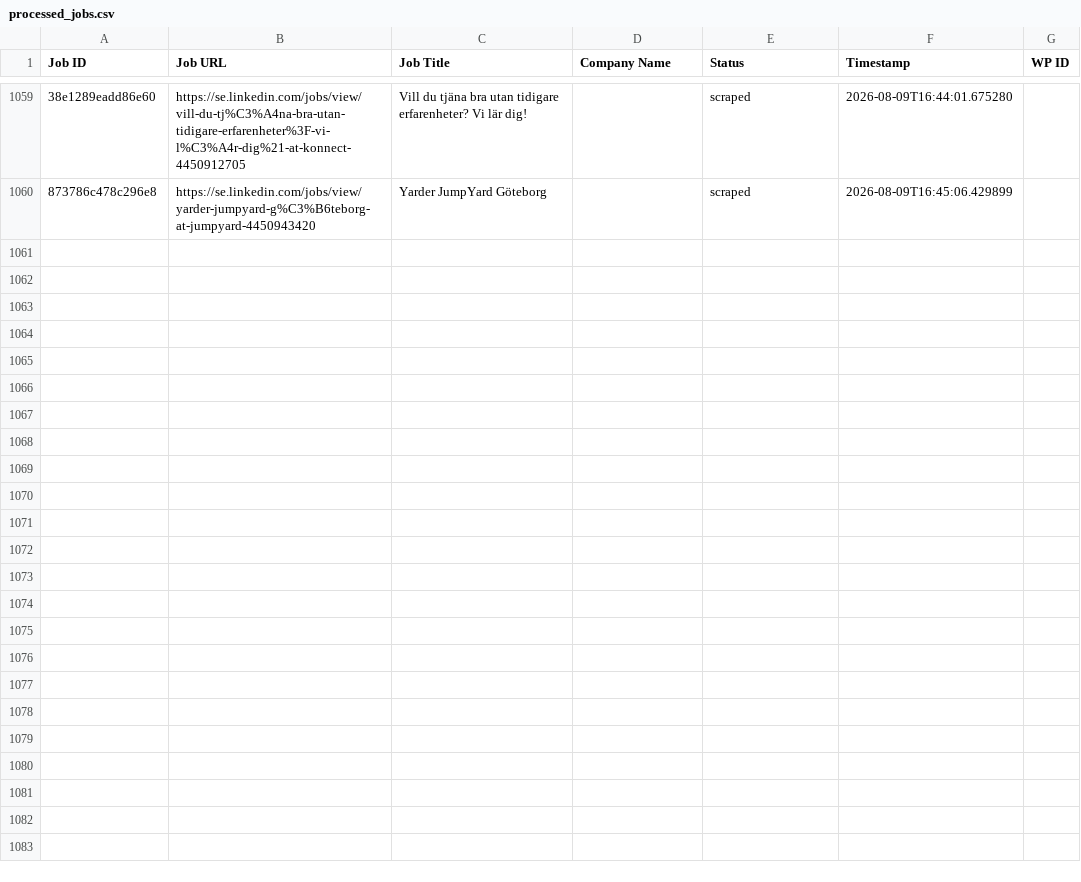
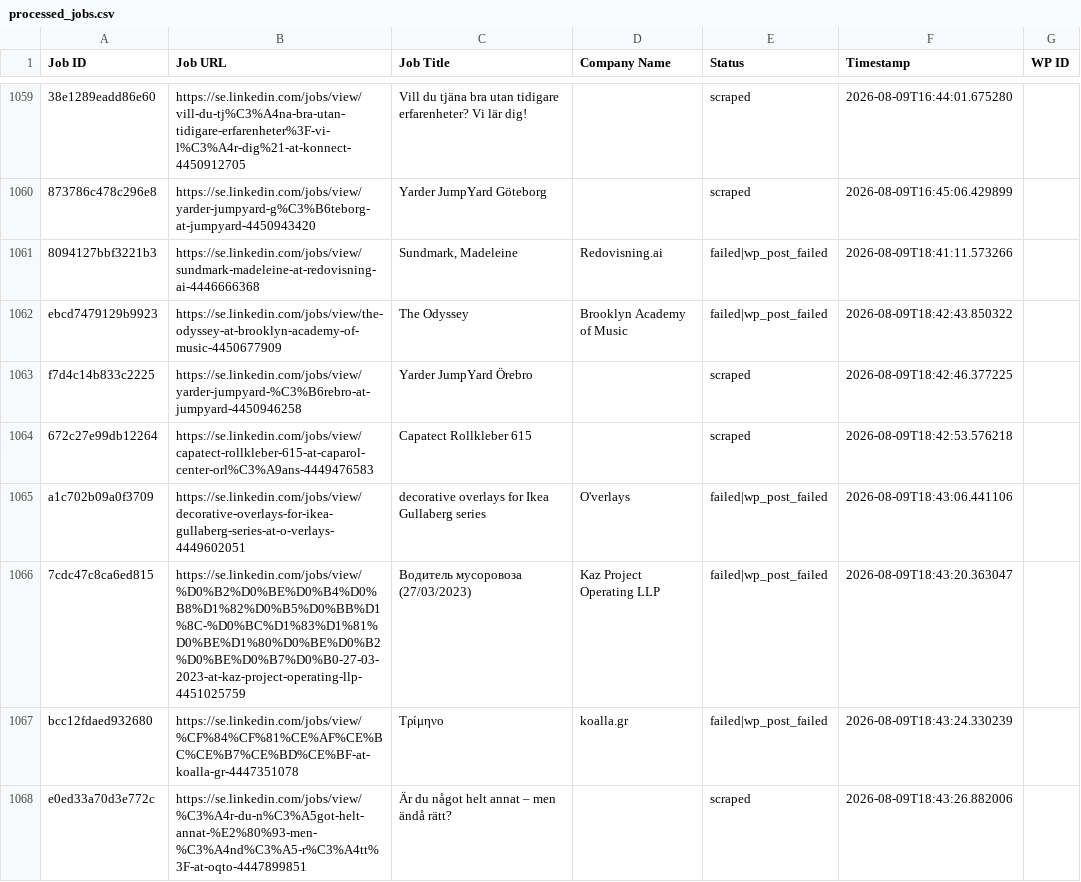
Before and after one commit to innovationinc2000/se, a CSV file: processed_jobs.csv, drawn as a sheet; only a part is shown, gaps mark what is left out; the diff names each change by its address in the sheet, - before the commit and + after, or states it on an @@ line.

```diff
--- a/processed_jobs.csv
+++ b/processed_jobs.csv
+row 1061: 8094127bbf3221b3 | https://se.linkedin.com/jobs/view/sundmark-madeleine-at-redovisning-ai-4446666368 | Sundmark, Madeleine | Redovisning.ai | failed|wp_post_failed | 2026-08-09T18:41:11.573266
+row 1062: ebcd7479129b9923 | https://se.linkedin.com/jobs/view/the-odyssey-at-brooklyn-academy-of-music-4450677909 | The Odyssey | Brooklyn Academy of Music | failed|wp_post_failed | 2026-08-09T18:42:43.850322
+row 1063: f7d4c14b833c2225 | https://se.linkedin.com/jobs/view/yarder-jumpyard-%C3%B6rebro-at-jumpyard-4450946258 | Yarder JumpYard Örebro |  | scraped | 2026-08-09T18:42:46.377225
+row 1064: 672c27e99db12264 | https://se.linkedin.com/jobs/view/capatect-rollkleber-615-at-caparol-center-orl%C3%A9ans-4449476583 | Capatect Rollkleber 615 |  | scraped | 2026-08-09T18:42:53.576218
+row 1065: a1c702b09a0f3709 | https://se.linkedin.com/jobs/view/decorative-overlays-for-ikea-gullaberg-series-at-o-verlays-4449602051 | decorative overlays for Ikea Gullaberg series | O'verlays | failed|wp_post_failed | 2026-08-09T18:43:06.441106
+row 1066: 7cdc47c8ca6ed815 | https://se.linkedin.com/jobs/view/%D0%B2%D0%BE%D0%B4%D0%B8%D1%82%D0%B5%D0%BB%D1%8C-%D0%BC%D1%83%D1%81%D0%BE%D1%80%D0%BE%D0%B2%D0%BE%D0%B7%D0%B0-27-03-2023-at-kaz-project-operating-llp-4451025759 | Водитель мусоровоза (27/03/2023) | Kaz Project Operating LLP | failed|wp_post_failed | 2026-08-09T18:43:20.363047
+row 1067: bcc12fdaed932680 | https://se.linkedin.com/jobs/view/%CF%84%CF%81%CE%AF%CE%BC%CE%B7%CE%BD%CE%BF-at-koalla-gr-4447351078 | Τρίμηνο | koalla.gr | failed|wp_post_failed | 2026-08-09T18:43:24.330239
+row 1068: e0ed33a70d3e772c | https://se.linkedin.com/jobs/view/%C3%A4r-du-n%C3%A5got-helt-annat-%E2%80%93-men-%C3%A4nd%C3%A5-r%C3%A4tt%3F-at-oqto-4447899851 | Är du något helt annat – men ändå rätt? |  | scraped | 2026-08-09T18:43:26.882006
```
